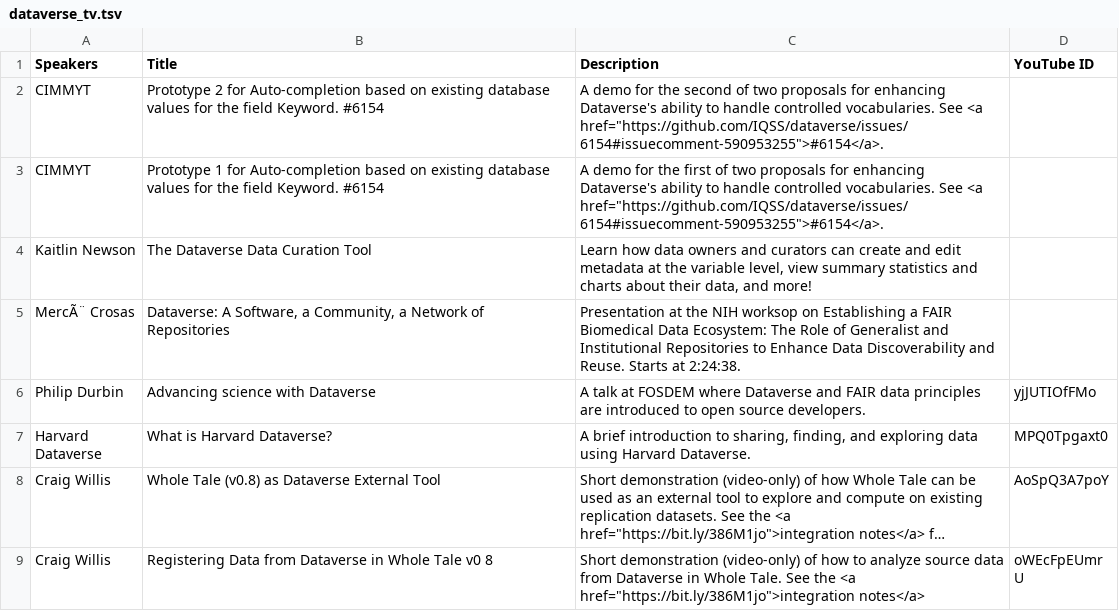
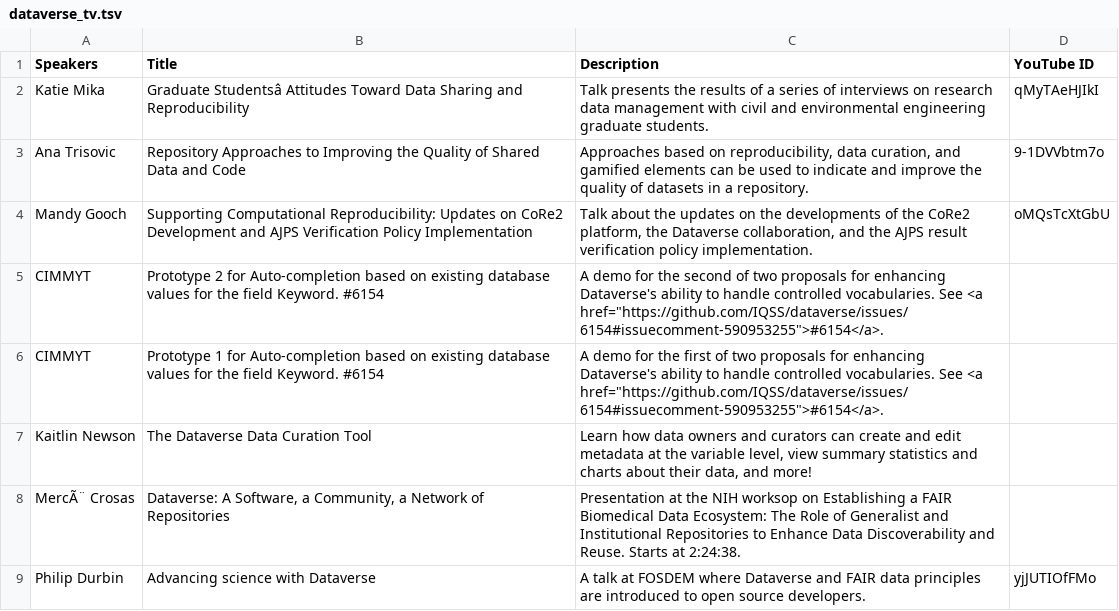
Before and after one commit to IQSS/iqss-metrics-dashboard, a TSV file: assets/data/dataverse_tv.tsv, drawn as a sheet; only a part is shown; the shorter side is filled out with more unchanged rows; long unchanged cells end in …; the diff names each change by its address in the sheet, - before the commit and + after, or states it on an @@ line.

Commit message:
Automated push of new data by iqss-metrics-backend on Thu Mar  4 19:53:46 UTC 2021

```diff
--- a/assets/data/dataverse_tv.tsv
+++ b/assets/data/dataverse_tv.tsv
+row 2: Katie Mika | Graduate Studentsâ Attitudes Toward Data Sharing and Reproducibility | Talk presents the results of a series of interviews on research data management with civil and environmental engineering graduate students. | qMyTAeHJIkI
+row 3: Ana Trisovic | Repository Approaches to Improving the Quality of Shared Data and Code | Approaches based on reproducibility, data curation, and gamified elements can be used to indicate and improve the quality of datasets in a repository. | 9-1DVVbtm7o
+row 4: Mandy Gooch | Supporting Computational Reproducibility: Updates on CoRe2 Development and AJPS Verification Policy Implementation | Talk about the updates on the developments of the CoRe2 platform, the Dataverse collaboration, and the AJPS result verification policy implementation. | oMQsTcXtGbU
```
Also changed, not shown: assets/data/business_operations.tsv, assets/data/cgaEventRegistration.tsv, 8 other files.
